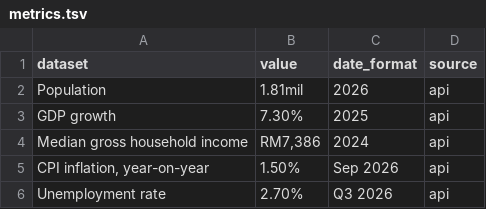
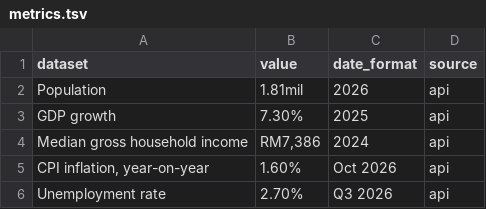
Before and after one commit to Penang-Institute/keyPenangMetrics, a TSV file: output/metrics.tsv, drawn as a sheet.

Commit message:
Update metrics (Python)

```diff
--- a/output/metrics.tsv
+++ b/output/metrics.tsv
@@ -4,3 +4,3 @@ GDP growth	7.30%	2025	api
 Median gross household income	RM7,386	2024	api
-CPI inflation, year-on-year	1.50%	Sep 2026	api
+CPI inflation, year-on-year	1.60%	Oct 2026	api
 Unemployment rate	2.70%	Q3 2026	api
```
Also changed, not shown: 4 other files.
